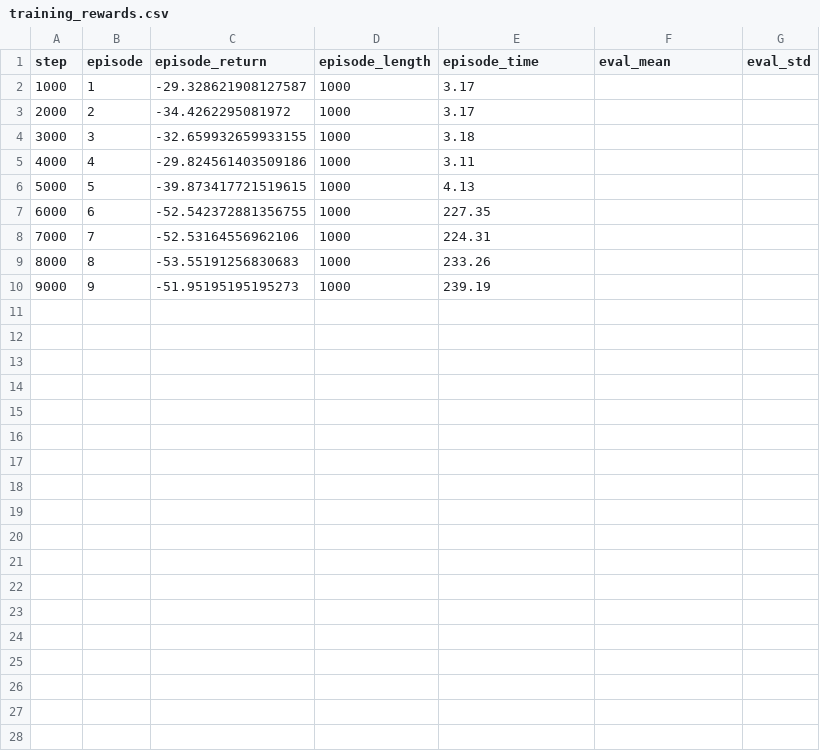
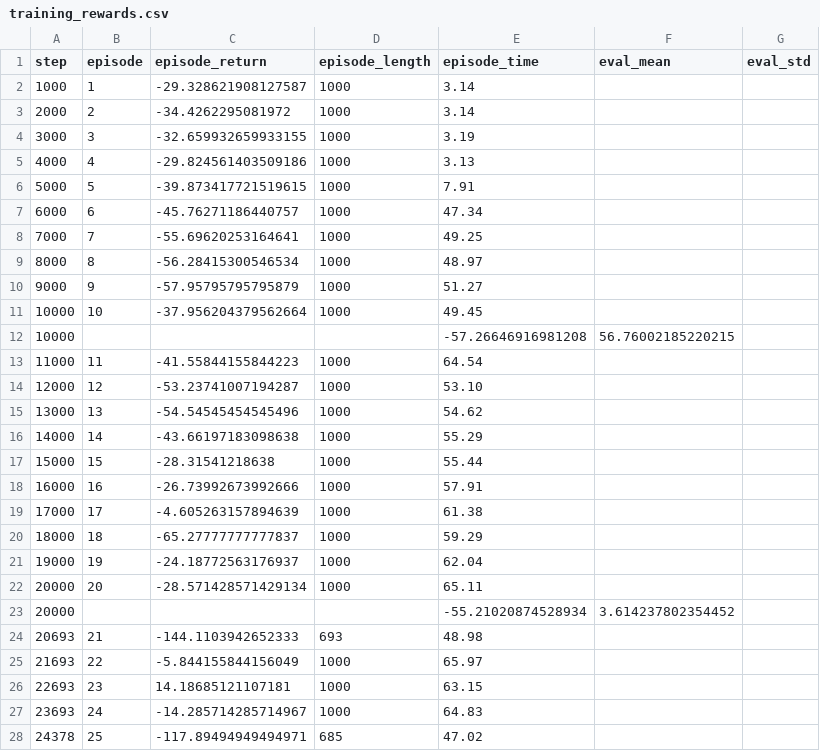
Before and after one commit to sudhansu3299/tinyrl, a CSV file: tinytorch-tt/sac_scratch/runs/CarRacing-v3/training_rewards.csv, drawn as a sheet; only a part is shown; the diff covers the shown part only.

Commit message:
updated code for car racing v3 adding the cnn layer

```diff
--- a/tinytorch-tt/sac_scratch/runs/CarRacing-v3/training_rewards.csv
+++ b/tinytorch-tt/sac_scratch/runs/CarRacing-v3/training_rewards.csv
@@ -1,10 +1,28 @@
 step,episode,episode_return,episode_length,episode_time,eval_mean,eval_std
-1000,1,-29.328621908127587,1000,3.17,,
-2000,2,-34.4262295081972,1000,3.17,,
-3000,3,-32.659932659933155,1000,3.18,,
-4000,4,-29.824561403509186,1000,3.11,,
-5000,5,-39.873417721519615,1000,4.13,,
-6000,6,-52.542372881356755,1000,227.35,,
-7000,7,-52.53164556962106,1000,224.31,,
-8000,8,-53.55191256830683,1000,233.26,,
-9000,9,-51.95195195195273,1000,239.19,,
+1000,1,-29.328621908127587,1000,3.14,,
+2000,2,-34.4262295081972,1000,3.14,,
+3000,3,-32.659932659933155,1000,3.19,,
+4000,4,-29.824561403509186,1000,3.13,,
+5000,5,-39.873417721519615,1000,7.91,,
+6000,6,-45.76271186440757,1000,47.34,,
+7000,7,-55.69620253164641,1000,49.25,,
+8000,8,-56.28415300546534,1000,48.97,,
+9000,9,-57.95795795795879,1000,51.27,,
+10000,10,-37.956204379562664,1000,49.45,,
+10000,,,,-57.26646916981208,56.76002185220215
+11000,11,-41.55844155844223,1000,64.54,,
+12000,12,-53.23741007194287,1000,53.10,,
+13000,13,-54.54545454545496,1000,54.62,,
+14000,14,-43.66197183098638,1000,55.29,,
+15000,15,-28.31541218638,1000,55.44,,
+16000,16,-26.73992673992666,1000,57.91,,
+17000,17,-4.605263157894639,1000,61.38,,
+18000,18,-65.27777777777837,1000,59.29,,
+19000,19,-24.18772563176937,1000,62.04,,
+20000,20,-28.571428571429134,1000,65.11,,
+20000,,,,-55.21020874528934,3.614237802354452
+20693,21,-144.1103942652333,693,48.98,,
+21693,22,-5.844155844156049,1000,65.97,,
+22693,23,14.18685121107181,1000,63.15,,
+23693,24,-14.285714285714967,1000,64.83,,
+24378,25,-117.89494949494971,685,47.02,,
```
Also changed, not shown: 20 added rows elsewhere in this file, 5 other files.
